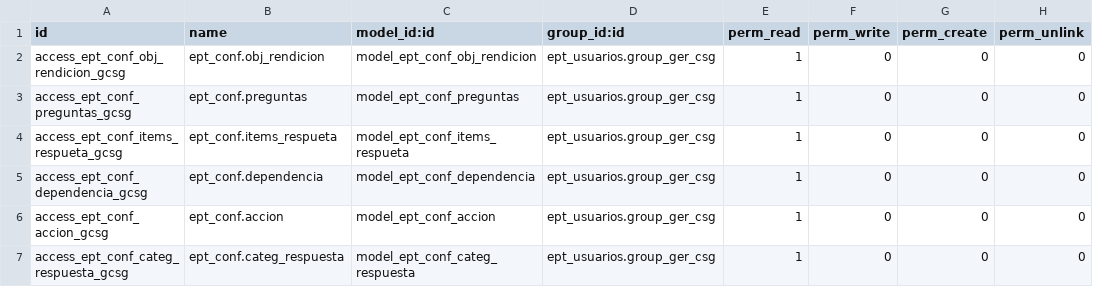
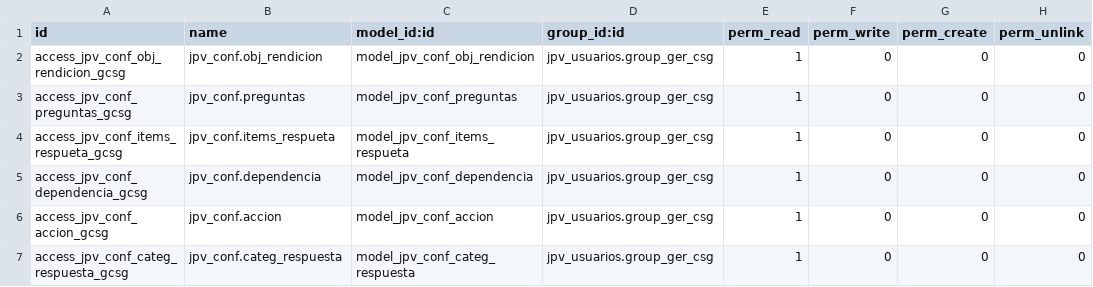
Before and after one commit to LUSUDEV/gestion_de_proyectos, a CSV file: jpv_conf_preguntas/seguridad/group_ger_csg/ir.model.access.csv, drawn as a sheet.

```diff
--- a/jpv_conf_preguntas/seguridad/group_ger_csg/ir.model.access.csv
+++ b/jpv_conf_preguntas/seguridad/group_ger_csg/ir.model.access.csv
@@ -1,7 +1,7 @@
 id,name,model_id:id,group_id:id,perm_read,perm_write,perm_create,perm_unlink
-access_ept_conf_obj_rendicion_gcsg,ept_conf.obj_rendicion,model_ept_conf_obj_rendicion,ept_usuarios.group_ger_csg,1,0,0,0
-access_ept_conf_preguntas_gcsg,ept_conf.preguntas,model_ept_conf_preguntas,ept_usuarios.group_ger_csg,1,0,0,0
-access_ept_conf_items_respueta_gcsg,ept_conf.items_respueta,model_ept_conf_items_respueta,ept_usuarios.group_ger_csg,1,0,0,0
-access_ept_conf_dependencia_gcsg,ept_conf.dependencia,model_ept_conf_dependencia,ept_usuarios.group_ger_csg,1,0,0,0
-access_ept_conf_accion_gcsg,ept_conf.accion,model_ept_conf_accion,ept_usuarios.group_ger_csg,1,0,0,0
-access_ept_conf_categ_respuesta_gcsg,ept_conf.categ_respuesta,model_ept_conf_categ_respuesta,ept_usuarios.group_ger_csg,1,0,0,0
+access_jpv_conf_obj_rendicion_gcsg,jpv_conf.obj_rendicion,model_jpv_conf_obj_rendicion,jpv_usuarios.group_ger_csg,1,0,0,0
+access_jpv_conf_preguntas_gcsg,jpv_conf.preguntas,model_jpv_conf_preguntas,jpv_usuarios.group_ger_csg,1,0,0,0
+access_jpv_conf_items_respueta_gcsg,jpv_conf.items_respueta,model_jpv_conf_items_respueta,jpv_usuarios.group_ger_csg,1,0,0,0
+access_jpv_conf_dependencia_gcsg,jpv_conf.dependencia,model_jpv_conf_dependencia,jpv_usuarios.group_ger_csg,1,0,0,0
+access_jpv_conf_accion_gcsg,jpv_conf.accion,model_jpv_conf_accion,jpv_usuarios.group_ger_csg,1,0,0,0
+access_jpv_conf_categ_respuesta_gcsg,jpv_conf.categ_respuesta,model_jpv_conf_categ_respuesta,jpv_usuarios.group_ger_csg,1,0,0,0
```
Also changed, not shown: jpv_conf_preguntas/seguridad/group_ent_pt/ir.model.access.csv, jpv_conf_preguntas/seguridad/group_ger_csa/ir.model.access.csv, 14 other files.
